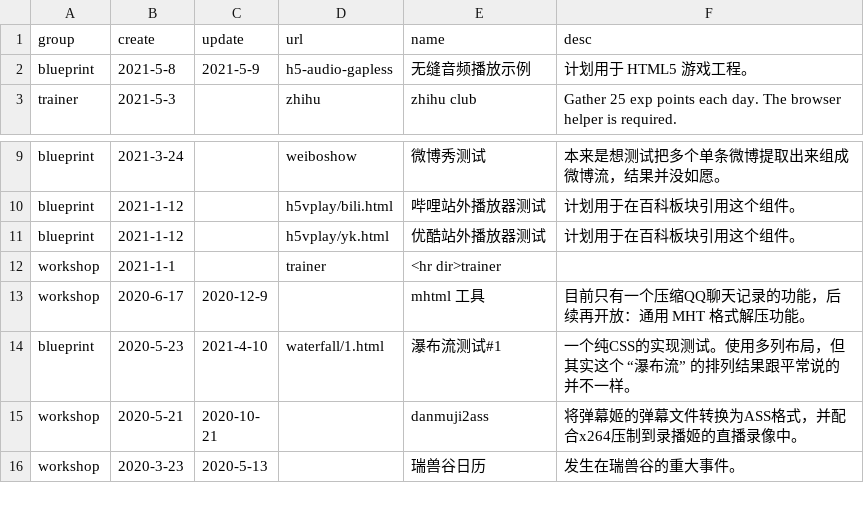
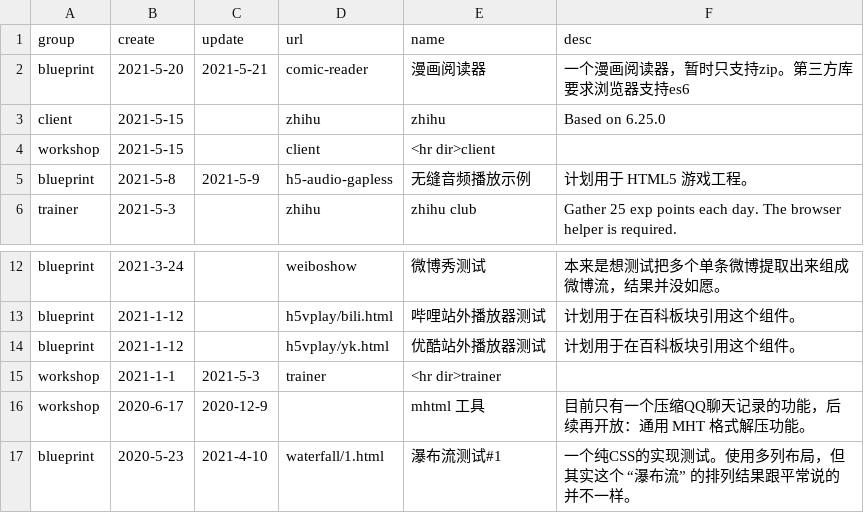
Before and after one commit to LEORChn/LEORChn.github.io, a TSV file: _data/workshop.tsv, drawn as a sheet; only a part is shown, gaps mark what is left out; the shorter side is filled out with more unchanged rows.

Commit message:
工程：漫画阅读器 v1
代码很乱，只能勉强基础用一用。

```diff
--- a/_data/workshop.tsv
+++ b/_data/workshop.tsv
@@ -1,2 +1,5 @@
 group	create	update	url	name	desc
+blueprint	2021-5-20	2021-5-21	comic-reader	漫画阅读器	一个漫画阅读器，暂时只支持zip。第三方库要求浏览器支持es6
+client	2021-5-15		zhihu	zhihu	Based on 6.25.0
+workshop	2021-5-15		client	<hr dir>client	
 blueprint	2021-5-8	2021-5-9	h5-audio-gapless	无缝音频播放示例	计划用于 HTML5 游戏工程。
@@ -11,3 +14,3 @@ blueprint	2021-1-12		h5vplay/bili.html	哔哩站外播放器测试	计划用于
 blueprint	2021-1-12		h5vplay/yk.html	优酷站外播放器测试	计划用于在百科板块引用这个组件。
-workshop	2021-1-1		trainer	<hr dir>trainer	
+workshop	2021-1-1	2021-5-3	trainer	<hr dir>trainer	
 workshop	2020-6-17	2020-12-9		mhtml 工具	目前只有一个压缩QQ聊天记录的功能，后续再开放：通用 MHT 格式解压功能。
```
Also changed, not shown: 10 other files.
